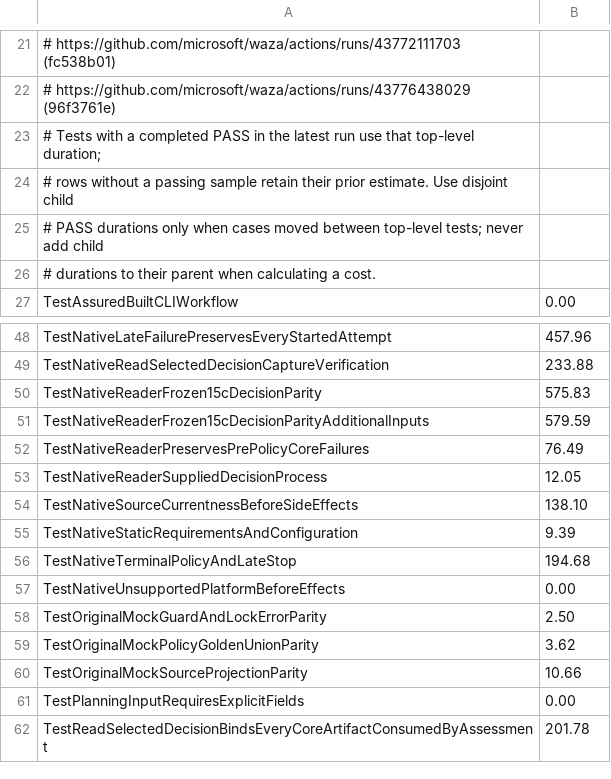
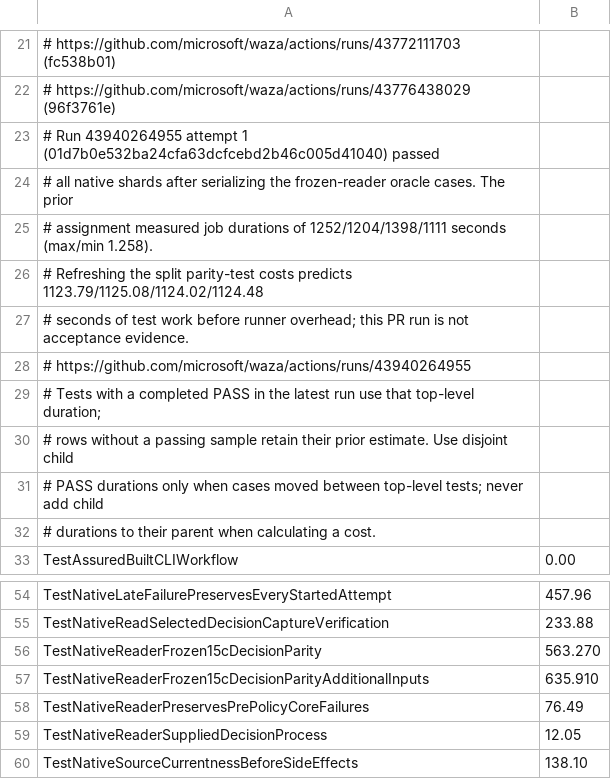
Before and after one commit to microsoft/waza, a TSV file: .github/scripts/go_test_shard_durations.tsv, drawn as a sheet; only a part is shown, gaps mark what is left out; the shorter side is filled out with more unchanged rows.

```diff
--- a/.github/scripts/go_test_shard_durations.tsv
+++ b/.github/scripts/go_test_shard_durations.tsv
@@ -22,2 +22,8 @@
 # https://github.com/microsoft/waza/actions/runs/43776438029 (96f3761e)
+# Run 43940264955 attempt 1 (01d7b0e532ba24cfa63dcfcebd2b46c005d41040) passed
+# all native shards after serializing the frozen-reader oracle cases. The prior
+# assignment measured job durations of 1252/1204/1398/1111 seconds (max/min 1.258).
+# Refreshing the split parity-test costs predicts 1123.79/1125.08/1124.02/1124.48
+# seconds of test work before runner overhead; this PR run is not acceptance evidence.
+# https://github.com/microsoft/waza/actions/runs/43940264955
 # Tests with a completed PASS in the latest run use that top-level duration;
@@ -49,4 +55,4 @@ TestNativeLateFailurePreservesEveryStartedAttempt	457.96
 TestNativeReadSelectedDecisionCaptureVerification	233.88
-TestNativeReaderFrozen15cDecisionParity	575.83
-TestNativeReaderFrozen15cDecisionParityAdditionalInputs	579.59
+TestNativeReaderFrozen15cDecisionParity	563.270
+TestNativeReaderFrozen15cDecisionParityAdditionalInputs	635.910
 TestNativeReaderPreservesPrePolicyCoreFailures	76.49
```
Also changed, not shown: .github/scripts/go_remaining_package_durations.tsv.
